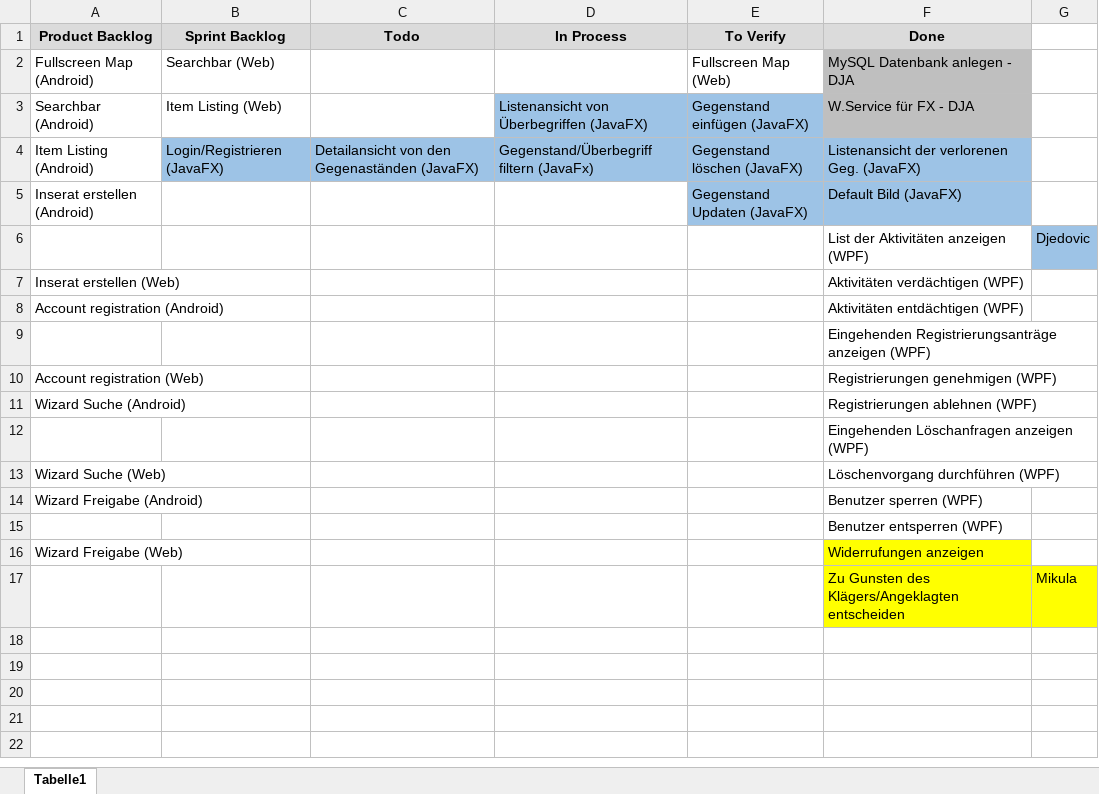
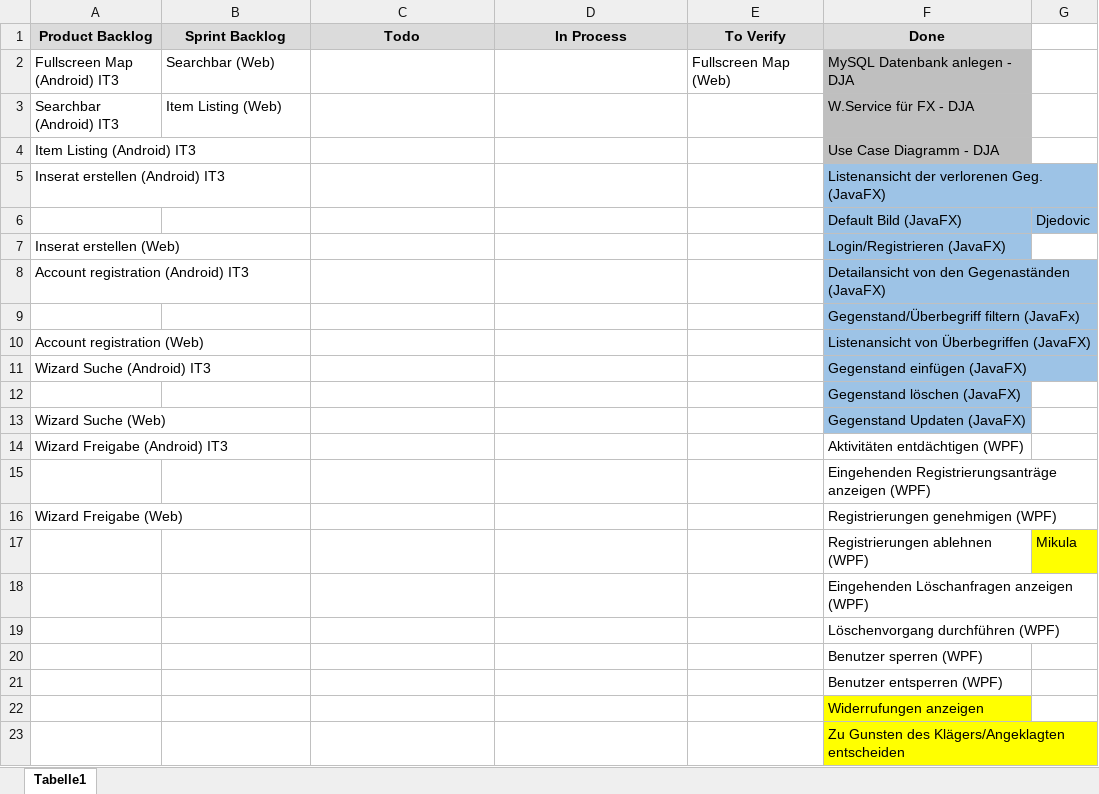
Before and after one commit to pratljad/ohfound, an Excel workbook: Scrum/SCRUM_Board.xlsx, sheet Tabelle1, drawn as a sheet; values as stored, in another font and other column widths than the file's, no borders; conditional formats not drawn; removed rows and columns are numbered as before the commit, all else as after; the diff names each change by its address in the sheet, - before the commit and + after, or states it on an @@ line.

```diff
--- a/Scrum/SCRUM_Board.xlsx (sheet Tabelle1)
+++ b/Scrum/SCRUM_Board.xlsx (sheet Tabelle1)
-A2 (Product Backlog): Fullscreen Map (Android)
+A2 (Product Backlog): Fullscreen Map (Android) IT3
-A3 (Product Backlog): Searchbar (Android)
+A3 (Product Backlog): Searchbar (Android) IT3
-D3 (In Process): Listenansicht von Überbegriffen (JavaFX)
+D3 (In Process): (empty)
-D3:E3 fill: #9DC3E6
+D3:E3 fill: none
-E3 (To Verify): Gegenstand einfügen (JavaFX)
+E3 (To Verify): (empty)
-row 4: Item Listing (Android) | Login/Registrieren (JavaFX) | Detailansicht von den Gegenaständen (JavaFX) | Gegenstand/Überbegriff filtern (JavaFx) | Gegenstand löschen (JavaFX) | Listenansicht der verlorenen Geg. (JavaFX)
-row 5: Inserat erstellen (Android) |  |  |  | Gegenstand Updaten (JavaFX) | Default Bild (JavaFX)
+row 4: Item Listing (Android) IT3 |  |  |  |  | Use Case Diagramm - DJA
+row 5: Inserat erstellen (Android) IT3 |  |  |  |  | Listenansicht der verlorenen Geg. (JavaFX)
-F6 (Done): List der Aktivitäten anzeigen (WPF)
+F6 (Done): Default Bild (JavaFX)
-F6:F7 fill: none
+F6:F7 fill: #9DC3E6
-F7 (Done): Aktivitäten verdächtigen (WPF)
+F7 (Done): Login/Registrieren (JavaFX)
+row 8: Account registration (Android) IT3 |  |  |  |  | Detailansicht von den Gegenaständen (JavaFX)
+row 9:  |  |  |  |  | Gegenstand/Überbegriff filtern (JavaFx)
+row 10: Account registration (Web) |  |  |  |  | Listenansicht von Überbegriffen (JavaFX)
+row 11: Wizard Suche (Android) IT3 |  |  |  |  | Gegenstand einfügen (JavaFX)
+row 12:  |  |  |  |  | Gegenstand löschen (JavaFX)
+row 13: Wizard Suche (Web) |  |  |  |  | Gegenstand Updaten (JavaFX)
-A14 (Product Backlog): Account registration (Android)
+A14 (Product Backlog): Wizard Freigabe (Android) IT3
-A16 (Product Backlog): Account registration (Web)
+A16 (Product Backlog): Wizard Freigabe (Web)
-row 11: Wizard Suche (Android) |  |  |  |  | Registrierungen ablehnen (WPF)
+row 17:  |  |  |  |  | Registrierungen ablehnen (WPF) | Mikula
-A19 (Product Backlog): Wizard Suche (Web)
+A19 (Product Backlog): (empty)
-A20 (Product Backlog): Wizard Freigabe (Android)
+A20 (Product Backlog): (empty)
-A22 (Product Backlog): Wizard Freigabe (Web)
+A22 (Product Backlog): (empty)
-G23: Mikula
+G23: (empty)
-G23 fill: #FFFF00
+G23 fill: none
```
Also changed, not shown: Sprint Planning/sprint_plannings_gesammelt.xlsx.
